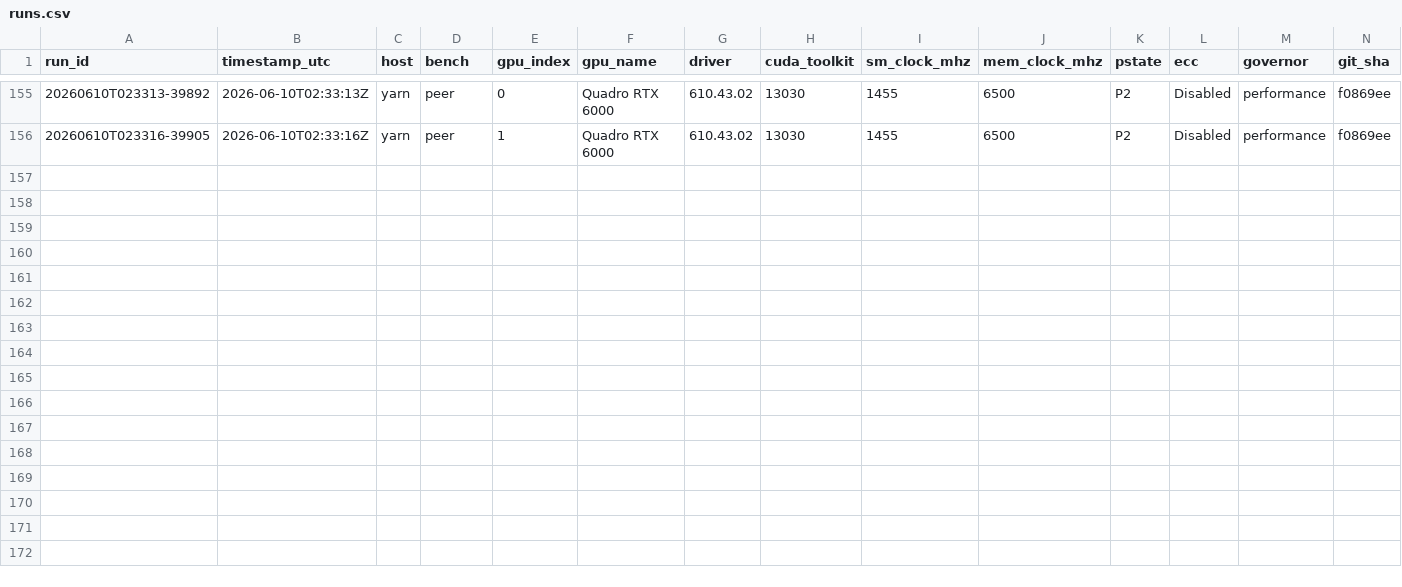
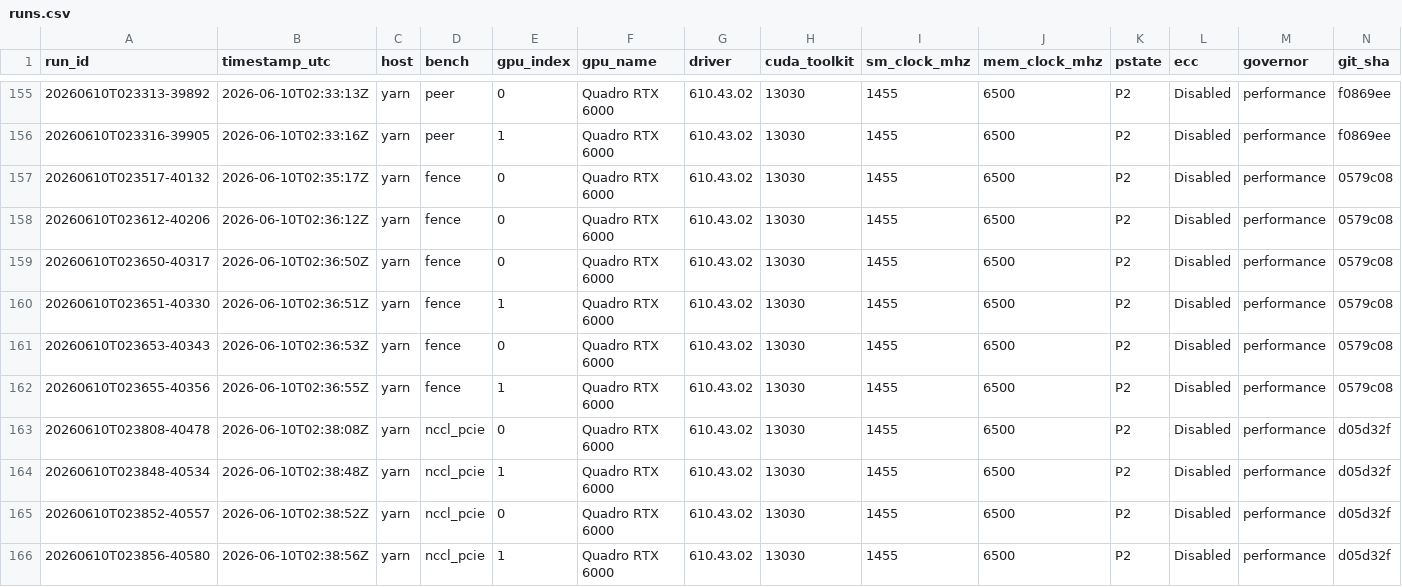
Before and after one commit to connollydavid/tu102, a CSV file: data/results/t5820-2xrtx6000/runs.csv, drawn as a sheet; only a part is shown, gaps mark what is left out; rows hold the shown columns only; the diff names each change by its address in the sheet, - before the commit and + after, or states it on an @@ line.

```diff
--- a/data/results/t5820-2xrtx6000/runs.csv
+++ b/data/results/t5820-2xrtx6000/runs.csv
+row 157: 20260610T023517-40132 | 2026-06-10T02:35:17Z | yarn | fence | 0 | Quadro RTX 6000 | 610.43.02 | 13030 | 1455 | 6500 | P2 | Disabled | performance | 0579c08
+row 158: 20260610T023612-40206 | 2026-06-10T02:36:12Z | yarn | fence | 0 | Quadro RTX 6000 | 610.43.02 | 13030 | 1455 | 6500 | P2 | Disabled | performance | 0579c08
+row 159: 20260610T023650-40317 | 2026-06-10T02:36:50Z | yarn | fence | 0 | Quadro RTX 6000 | 610.43.02 | 13030 | 1455 | 6500 | P2 | Disabled | performance | 0579c08
+row 160: 20260610T023651-40330 | 2026-06-10T02:36:51Z | yarn | fence | 1 | Quadro RTX 6000 | 610.43.02 | 13030 | 1455 | 6500 | P2 | Disabled | performance | 0579c08
+row 161: 20260610T023653-40343 | 2026-06-10T02:36:53Z | yarn | fence | 0 | Quadro RTX 6000 | 610.43.02 | 13030 | 1455 | 6500 | P2 | Disabled | performance | 0579c08
+row 162: 20260610T023655-40356 | 2026-06-10T02:36:55Z | yarn | fence | 1 | Quadro RTX 6000 | 610.43.02 | 13030 | 1455 | 6500 | P2 | Disabled | performance | 0579c08
+row 163: 20260610T023808-40478 | 2026-06-10T02:38:08Z | yarn | nccl_pcie | 0 | Quadro RTX 6000 | 610.43.02 | 13030 | 1455 | 6500 | P2 | Disabled | performance | d05d32f
+row 164: 20260610T023848-40534 | 2026-06-10T02:38:48Z | yarn | nccl_pcie | 1 | Quadro RTX 6000 | 610.43.02 | 13030 | 1455 | 6500 | P2 | Disabled | performance | d05d32f
+row 165: 20260610T023852-40557 | 2026-06-10T02:38:52Z | yarn | nccl_pcie | 0 | Quadro RTX 6000 | 610.43.02 | 13030 | 1455 | 6500 | P2 | Disabled | performance | d05d32f
+row 166: 20260610T023856-40580 | 2026-06-10T02:38:56Z | yarn | nccl_pcie | 1 | Quadro RTX 6000 | 610.43.02 | 13030 | 1455 | 6500 | P2 | Disabled | performance | d05d32f
```
Also changed, not shown: table/tu102_ops.csv, 3 other files.
